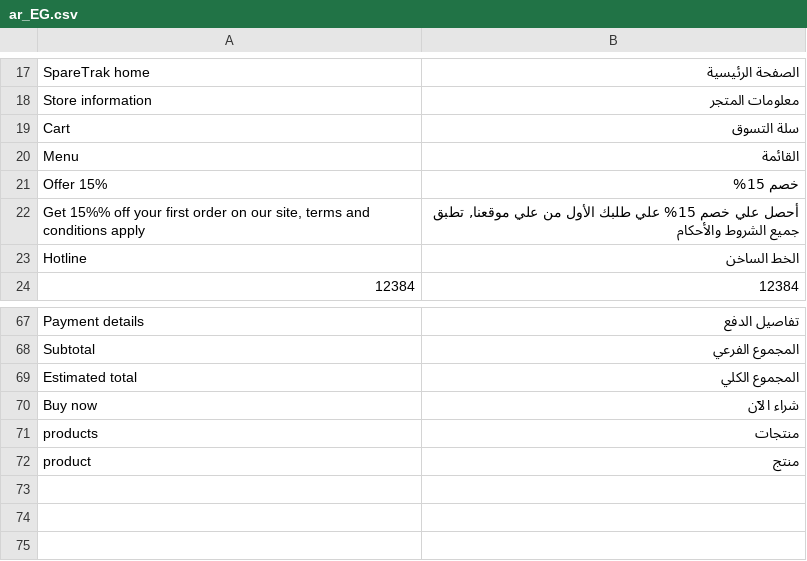
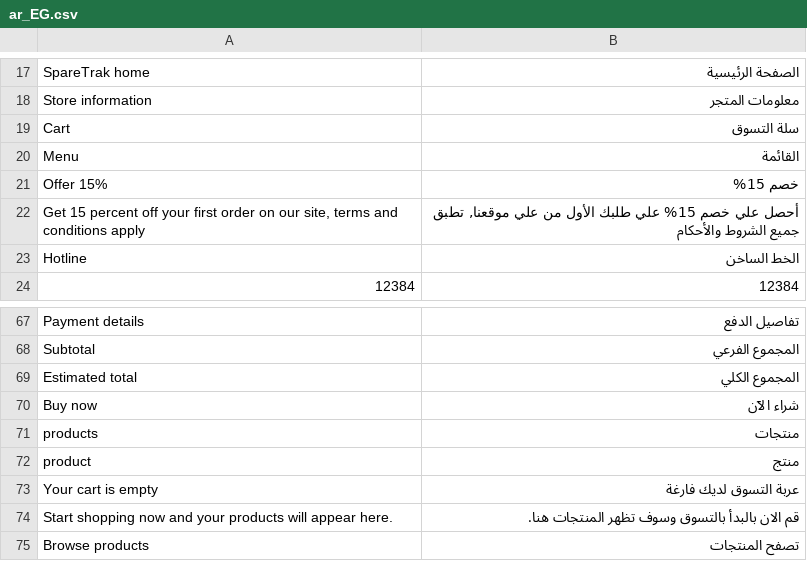
Before and after one commit to EzzAly74/El-3assal, a CSV file: app/design/frontend/Spartrak/spartrak/i18n/ar_EG.csv, drawn as a sheet; only a part is shown, gaps mark what is left out.

```diff
--- a/app/design/frontend/Spartrak/spartrak/i18n/ar_EG.csv
+++ b/app/design/frontend/Spartrak/spartrak/i18n/ar_EG.csv
@@ -21,3 +21,3 @@
 "Offer 15%","خصم 15%"
-"Get 15%% off your first order on our site, terms and conditions apply","أحصل علي خصم 15% علي طلبك الأول من علي موقعنا, تطبق جميع الشروط والأحكام"
+"Get 15 percent off your first order on our site, terms and conditions apply","أحصل علي خصم 15% علي طلبك الأول من علي موقعنا, تطبق جميع الشروط والأحكام"
 "Hotline","الخط الساخن"
@@ -72 +72,4 @@
 "product","منتج"
+"Your cart is empty","عربة التسوق لديك فارغة"
+"Start shopping now and your products will appear here.","قم الان بالبدأ بالتسوق وسوف تظهر المنتجات هنا."
+"Browse products","تصفح المنتجات"
```
Also changed, not shown: app/code/Spartrak/Homepage/i18n/ar_EG.csv, 27 other files.
